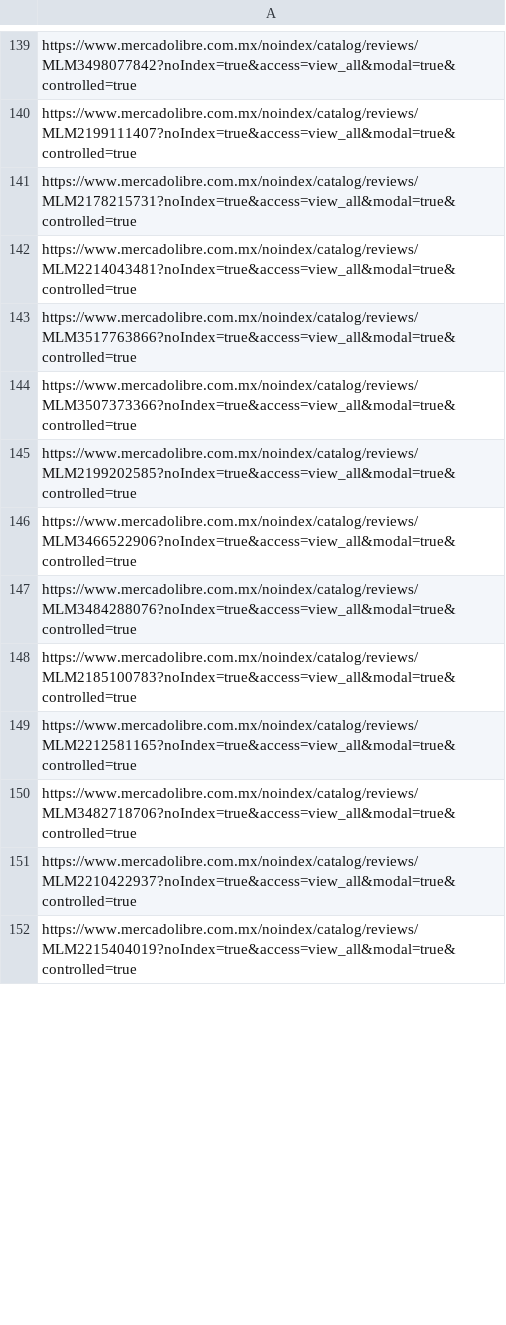
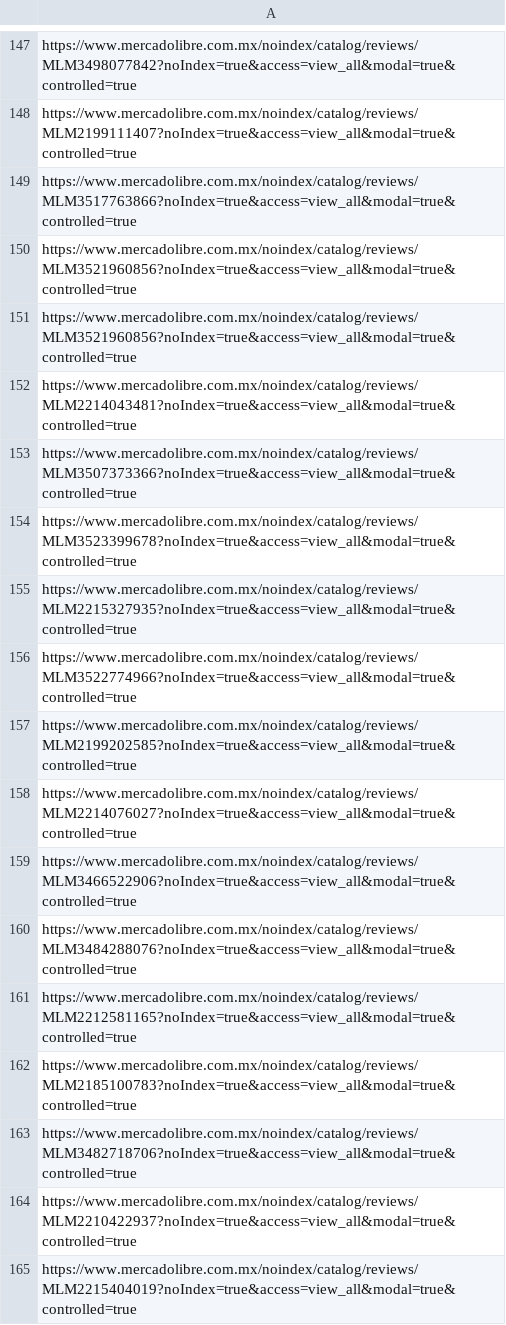
Before and after one commit to Senorita-glez/ParallelScrappingNA-Analysis, a CSV file: scrapping/outputScrapping/linksML.csv, drawn as a sheet; only a part is shown, gaps mark what is left out; the diff covers the shown part only.

```diff
--- a/scrapping/outputScrapping/linksML.csv
+++ b/scrapping/outputScrapping/linksML.csv
@@ -140,11 +148,16 @@ https://www.mercadolibre.com.mx/noindex/catalog/reviews/MLM3498077842?noIndex=tr
 https://www.mercadolibre.com.mx/noindex/catalog/reviews/MLM2199111407?noIndex=true&access=view_all&modal=true&controlled=true
-https://www.mercadolibre.com.mx/noindex/catalog/reviews/MLM2178215731?noIndex=true&access=view_all&modal=true&controlled=true
+https://www.mercadolibre.com.mx/noindex/catalog/reviews/MLM3517763866?noIndex=true&access=view_all&modal=true&controlled=true
+https://www.mercadolibre.com.mx/noindex/catalog/reviews/MLM3521960856?noIndex=true&access=view_all&modal=true&controlled=true
+https://www.mercadolibre.com.mx/noindex/catalog/reviews/MLM3521960856?noIndex=true&access=view_all&modal=true&controlled=true
 https://www.mercadolibre.com.mx/noindex/catalog/reviews/MLM2214043481?noIndex=true&access=view_all&modal=true&controlled=true
-https://www.mercadolibre.com.mx/noindex/catalog/reviews/MLM3517763866?noIndex=true&access=view_all&modal=true&controlled=true
 https://www.mercadolibre.com.mx/noindex/catalog/reviews/MLM3507373366?noIndex=true&access=view_all&modal=true&controlled=true
+https://www.mercadolibre.com.mx/noindex/catalog/reviews/MLM3523399678?noIndex=true&access=view_all&modal=true&controlled=true
+https://www.mercadolibre.com.mx/noindex/catalog/reviews/MLM2215327935?noIndex=true&access=view_all&modal=true&controlled=true
+https://www.mercadolibre.com.mx/noindex/catalog/reviews/MLM3522774966?noIndex=true&access=view_all&modal=true&controlled=true
 https://www.mercadolibre.com.mx/noindex/catalog/reviews/MLM2199202585?noIndex=true&access=view_all&modal=true&controlled=true
+https://www.mercadolibre.com.mx/noindex/catalog/reviews/MLM2214076027?noIndex=true&access=view_all&modal=true&controlled=true
 https://www.mercadolibre.com.mx/noindex/catalog/reviews/MLM3466522906?noIndex=true&access=view_all&modal=true&controlled=true
 https://www.mercadolibre.com.mx/noindex/catalog/reviews/MLM3484288076?noIndex=true&access=view_all&modal=true&controlled=true
+https://www.mercadolibre.com.mx/noindex/catalog/reviews/MLM2212581165?noIndex=true&access=view_all&modal=true&controlled=true
 https://www.mercadolibre.com.mx/noindex/catalog/reviews/MLM2185100783?noIndex=true&access=view_all&modal=true&controlled=true
-https://www.mercadolibre.com.mx/noindex/catalog/reviews/MLM2212581165?noIndex=true&access=view_all&modal=true&controlled=true
 https://www.mercadolibre.com.mx/noindex/catalog/reviews/MLM3482718706?noIndex=true&access=view_all&modal=true&controlled=true
```
Also changed, not shown: 25 added rows, 23 removed rows, 72 moved rows and 16 edited cells elsewhere in this file, nlp/sentimentAnalysis/labels_ML.csv, 17 other files.
